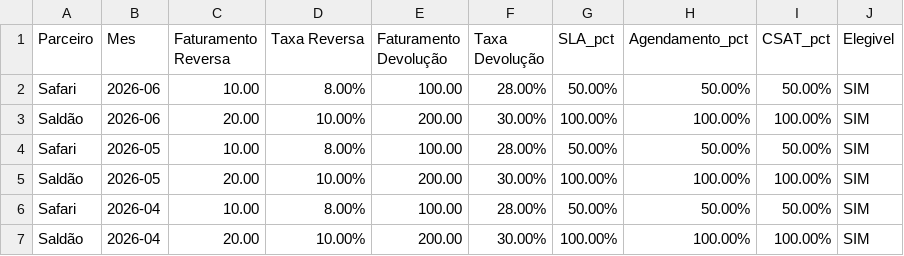
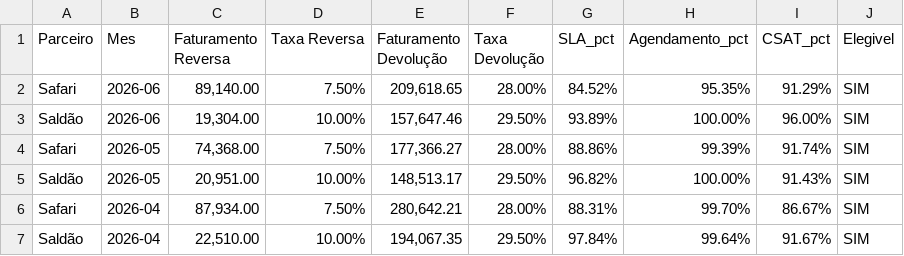
Before and after one commit to guischraiber/dashboards-gestao-parca, a CSV file: data/modelo.csv, drawn as a sheet.

Commit message:
Atualiza data/modelo.csv via dashboard

```diff
--- a/data/modelo.csv
+++ b/data/modelo.csv
@@ -1,7 +1,7 @@
 Parceiro,Mes,Faturamento Reversa,Taxa Reversa,Faturamento Devolução,Taxa Devolução,SLA_pct,Agendamento_pct,CSAT_pct,Elegivel
-Safari,2026-06,10.00,8.00%,100.00,28.00%,50.00%,50.00%,50.00%,SIM
-Saldão,2026-06,20.00,10.00%,200.00,30.00%,100.00%,100.00%,100.00%,SIM
-Safari,2026-05,10.00,8.00%,100.00,28.00%,50.00%,50.00%,50.00%,SIM
-Saldão,2026-05,20.00,10.00%,200.00,30.00%,100.00%,100.00%,100.00%,SIM
-Safari,2026-04,10.00,8.00%,100.00,28.00%,50.00%,50.00%,50.00%,SIM
-Saldão,2026-04,20.00,10.00%,200.00,30.00%,100.00%,100.00%,100.00%,SIM
+Safari,2026-06,"89,140.00",7.50%,"209,618.65",28.00%,84.52%,95.35%,91.29%,SIM
+Saldão,2026-06,"19,304.00",10.00%,"157,647.46",29.50%,93.89%,100.00%,96.00%,SIM
+Safari,2026-05,"74,368.00",7.50%,"177,366.27",28.00%,88.86%,99.39%,91.74%,SIM
+Saldão,2026-05,"20,951.00",10.00%,"148,513.17",29.50%,96.82%,100.00%,91.43%,SIM
+Safari,2026-04,"87,934.00",7.50%,"280,642.21",28.00%,88.31%,99.70%,86.67%,SIM
+Saldão,2026-04,"22,510.00",10.00%,"194,067.35",29.50%,97.84%,99.64%,91.67%,SIM
```
